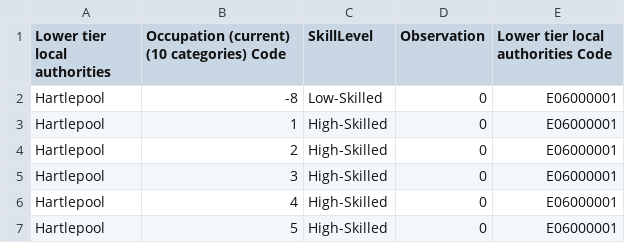
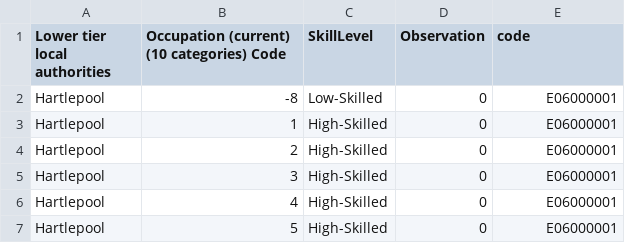
Before and after one commit to MITHV24/data, a CSV file: SkilledLevel.csv, drawn as a sheet; only a part is shown.

Commit message:
skilledLevel

```diff
--- a/SkilledLevel.csv
+++ b/SkilledLevel.csv
@@ -1,2 +1,2 @@
-Lower tier local authorities,Occupation (current) (10 categories) Code,SkillLevel,Observation,Lower tier local authorities Code
+Lower tier local authorities,Occupation (current) (10 categories) Code,SkillLevel,Observation,code
 Hartlepool,-8,Low-Skilled,0,E06000001
```
